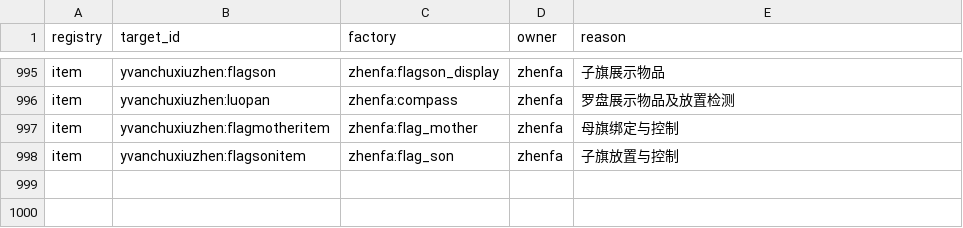
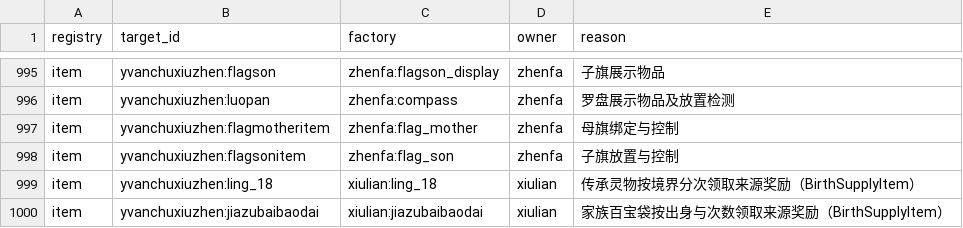
Before and after one commit to Shane77ly/yvanchuxiuzhen-1.21.1, a CSV file: docs/reference/conversion/factory_overrides.csv, drawn as a sheet; only a part is shown, gaps mark what is left out; the diff names each change by its address in the sheet, - before the commit and + after, or states it on an @@ line.

Commit message:
feat: restore inheritance and family supply rewards

```diff
--- a/docs/reference/conversion/factory_overrides.csv
+++ b/docs/reference/conversion/factory_overrides.csv
+row 999: item | yvanchuxiuzhen:ling_18 | xiulian:ling_18 | xiulian | 传承灵物按境界分次领取来源奖励（BirthSupplyItem）
+row 1000: item | yvanchuxiuzhen:jiazubaibaodai | xiulian:jiazubaibaodai | xiulian | 家族百宝袋按出身与次数领取来源奖励（BirthSupplyItem）
```
Also changed, not shown: docs/systems/xiulian/ledger/content.csv, docs/systems/xiulian/ledger/source-evidence.csv, 20 other files.
